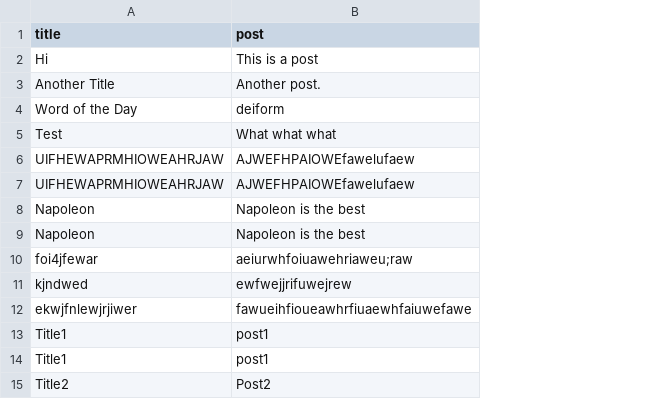
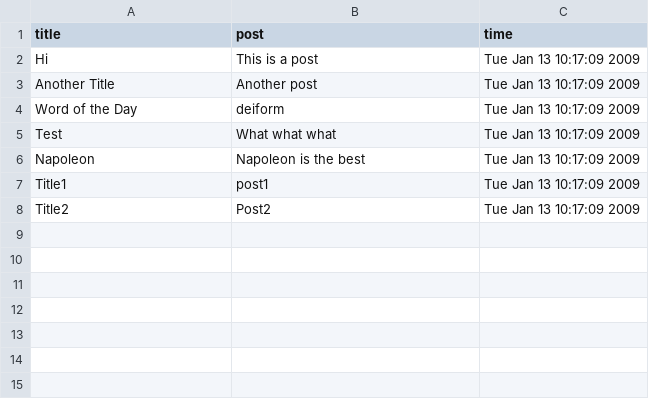
Before and after one commit to cyntzhou/Blog, a CSV file: miscellaneous/posts.csv, drawn as a sheet; removed rows and columns are numbered as before the commit, all else as after; the diff names each change by its address in the sheet, - before the commit and + after, or states it on an @@ line.

Commit message:
Time implementation
Comments and spots have times

```diff
--- a/miscellaneous/posts.csv
+++ b/miscellaneous/posts.csv
+column C (time), rows 2-8: all Tue Jan 13 10:17:09 2009
-B3 (post): Another post.
+B3 (post): Another post
-row 6: UIFHEWAPRMHIOWEAHRJAW | AJWEFHPAIOWEfawelufaew
-row 7: UIFHEWAPRMHIOWEAHRJAW | AJWEFHPAIOWEfawelufaew
-row 9: Napoleon | Napoleon is the best
-row 10: foi4jfewar | aeiurwhfoiuawehriaweu;raw
-row 11: kjndwed | ewfwejjrifuwejrew
-row 12: ekwjfnlewjrjiwer | fawueihfioueawhrfiuaewhfaiuwefawe
-row 13: Title1 | post1
```
Also changed, not shown: 8 other files.
